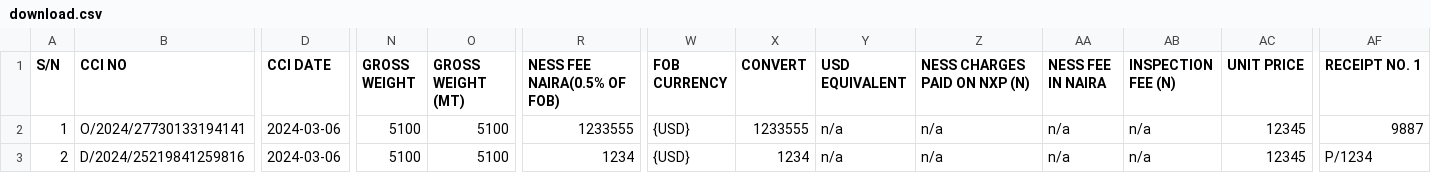
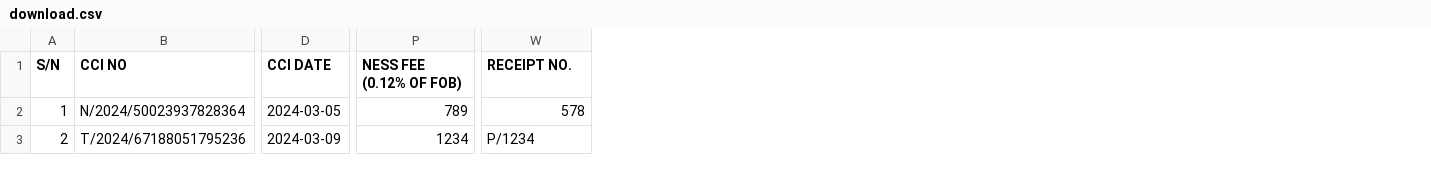
Before and after one commit to gmirilla/holborn, a CSV file: public/files/download.csv, drawn as a sheet; only a part is shown, gaps mark what is left out; removed rows and columns are numbered as before the commit, all else as after; the diff covers the shown part only; the diff names each change by its address in the sheet, - before the commit and + after, or states it on an @@ line.

Commit message:
first update on date filter

```diff
--- a/public/files/download.csv
+++ b/public/files/download.csv
-column N (GROSS WEIGHT), rows 2-3: 5100 | 5100
-column O (GROSS WEIGHT (MT)), rows 2-3: 5100 | 5100
-column W (FOB CURRENCY), rows 2-3: {USD} | {USD}
-column X (CONVERT), rows 2-3: 1233555 | 1234
-column Y (USD EQUIVALENT), rows 2-3: n/a | n/a
-column Z (NESS CHARGES PAID ON NXP (N)), rows 2-3: n/a | n/a
-column AA (NESS FEE IN NAIRA), rows 2-3: n/a | n/a
-column AB (INSPECTION FEE (N)), rows 2-3: n/a | n/a
-column AC (UNIT PRICE), rows 2-3: 12345 | 12345
-P1: NESS FEE NAIRA(0.5% OF FOB)
+P1: NESS FEE (0.12% OF FOB)
-W1: RECEIPT NO. 1
+W1: RECEIPT NO.
-B2 (CCI NO): O/2024/27730133194141
+B2 (CCI NO): N/2024/50023937828364
-D2 (CCI DATE): 2024-03-06
+D2 (CCI DATE): 2024-03-05
-P2 (NESS FEE (0.12% OF FOB)): 1233555
+P2 (NESS FEE (0.12% OF FOB)): 789
-W2 (RECEIPT NO.): 9887
+W2 (RECEIPT NO.): 578
-B3 (CCI NO): D/2024/25219841259816
+B3 (CCI NO): T/2024/67188051795236
-D3 (CCI DATE): 2024-03-06
+D3 (CCI DATE): 2024-03-09
```
Also changed, not shown: 4 added rows and 30 edited cells elsewhere in this file, 1 other file.
